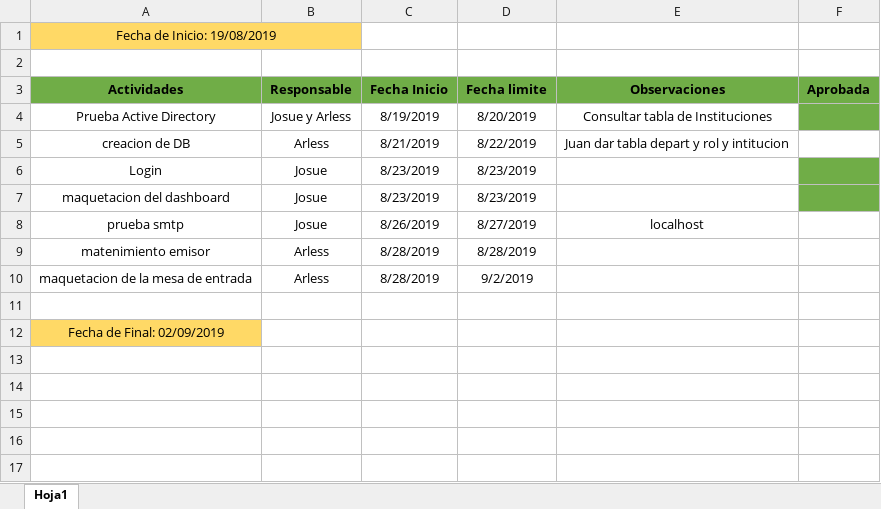
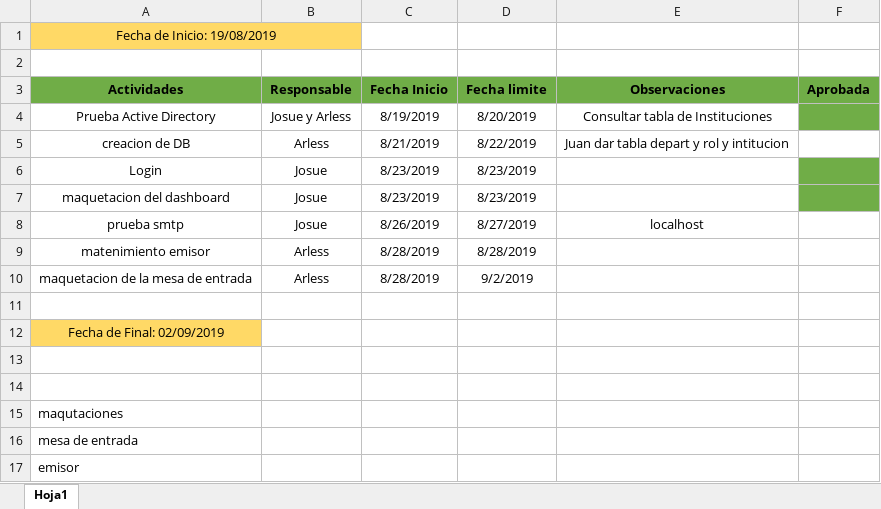
Before and after one commit to Jose05Perez/sapos-1, an Excel workbook: 01-dbdata/Documento/Actividades.xlsx, sheet Hoja1, drawn as a sheet; values as stored, in another font and other column widths than the file's, no borders; the diff names each change by its address in the sheet, - before the commit and + after, or states it on an @@ line.

Commit message:
mesaEntrada

```diff
--- a/01-dbdata/Documento/Actividades.xlsx (sheet Hoja1)
+++ b/01-dbdata/Documento/Actividades.xlsx (sheet Hoja1)
+row 13: (empty)
+row 14: (empty)
+row 15: maqutaciones
+row 16: mesa de entrada
+row 17: emisor
```
Also changed, not shown: 4 other files.
